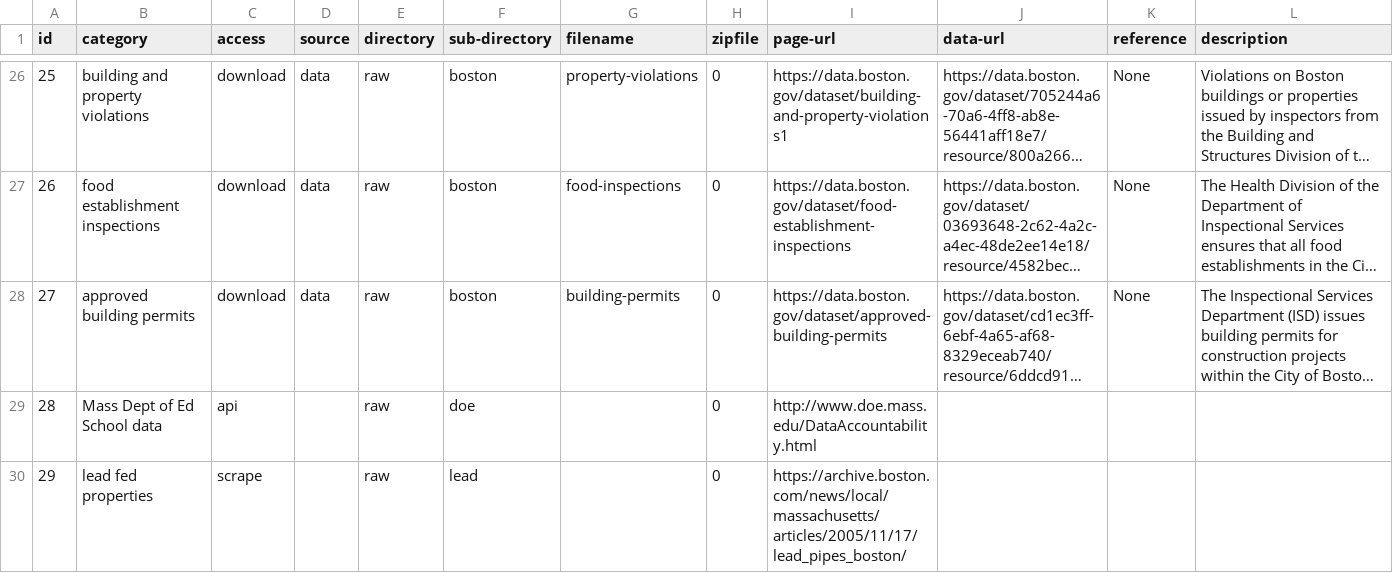
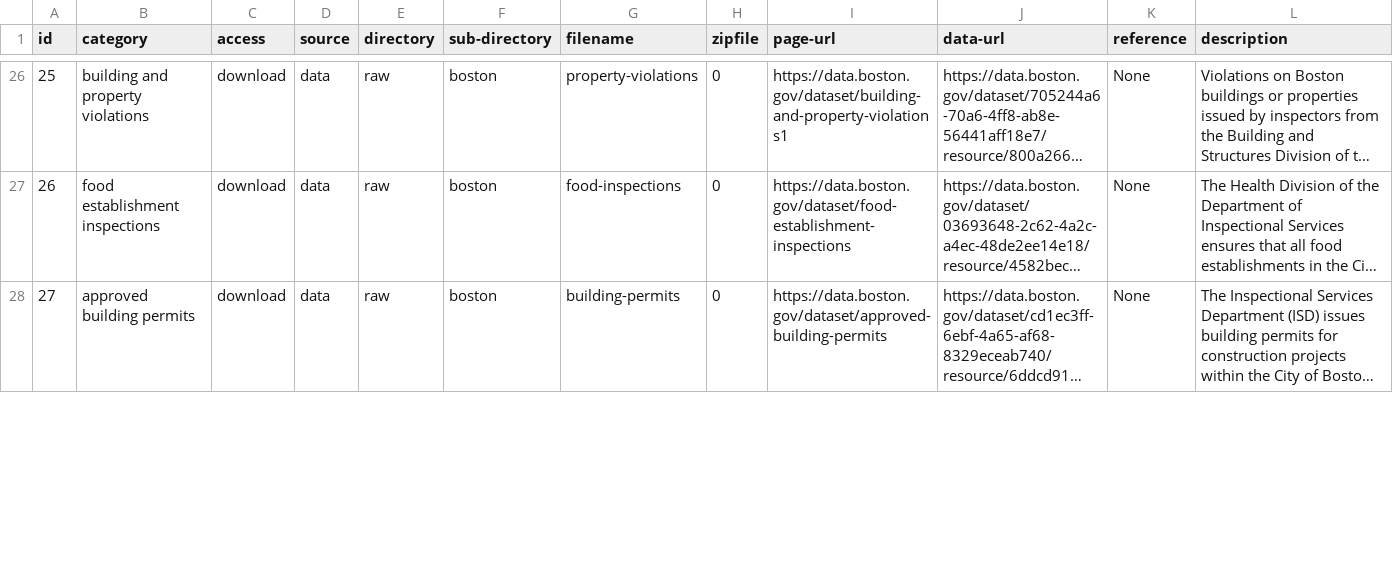
Before and after one commit to sedelmeyer/predicting-crime, a CSV file: data-inventory.csv, drawn as a sheet; only a part is shown, gaps mark what is left out; long unchanged cells end in …; removed rows and columns are numbered as before the commit, all else as after; rows hold the shown columns only; the diff covers the shown part only; the diff names each change by its address in the sheet, - before the commit and + after, or states it on an @@ line.

```diff
--- a/data-inventory.csv
+++ b/data-inventory.csv
-row 29: 28 | Mass Dept of Ed School data | api |  | raw | doe |  | 0 | http://www.doe.mass.edu/DataAccountability.html
-row 30: 29 | lead fed properties | scrape |  | raw | lead |  | 0 | https://archive.boston.com/news/local/massachusetts/articles/2005/11/17/lead_pipes_boston/
```
Also changed, not shown: 4 added rows, 1 removed row and row numbers in column A elsewhere in this file.
